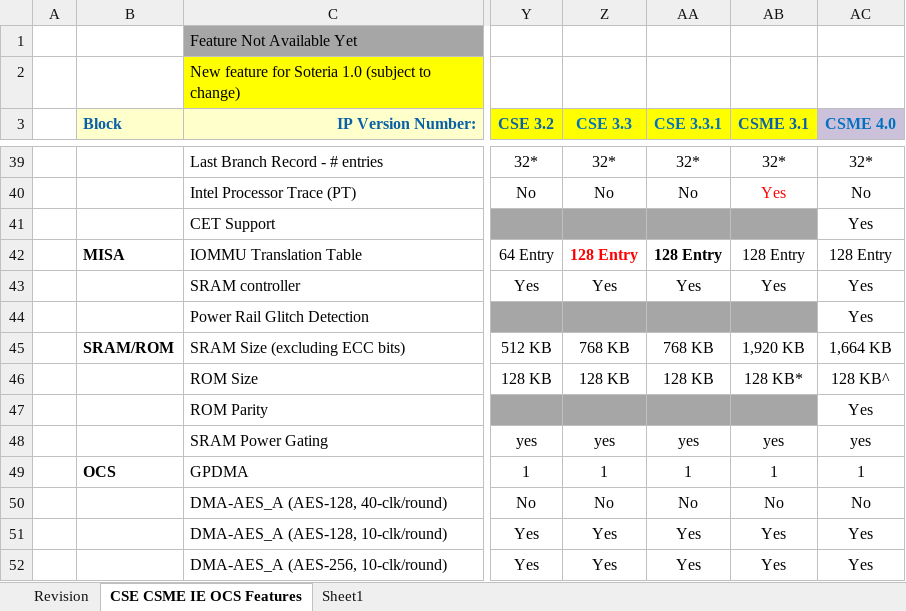
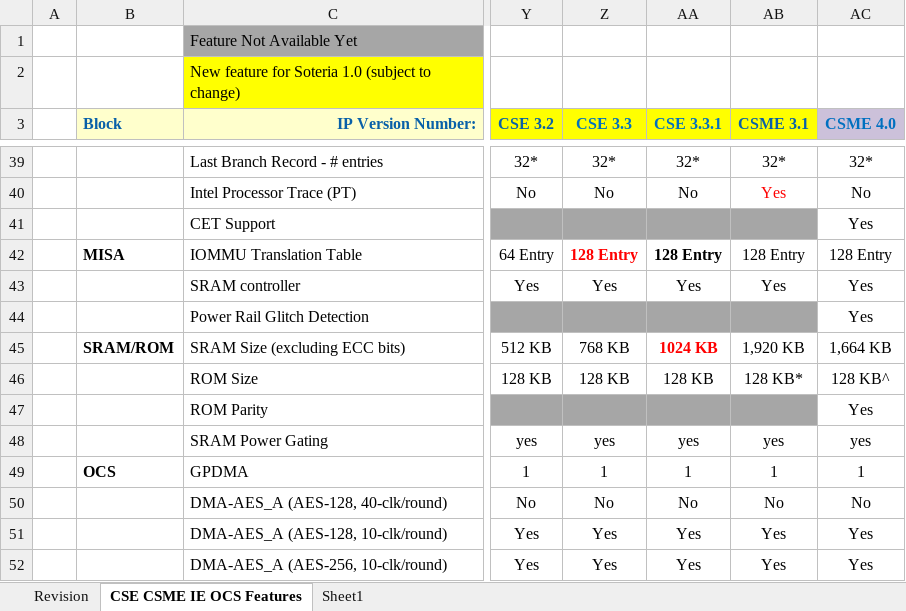
Before and after one commit to jason-ytsao/exp_submodule, an Excel workbook: ArchSpecs/Working/CSME IE OCS Hardware Architecture Features Per Project.xlsx, sheet CSE CSME IE OCS Features, drawn as a sheet; only a part is shown, gaps mark what is left out; values as stored, in another font and other column widths than the file's, no borders; the diff names each change by its address in the sheet, - before the commit and + after, or states it on an @@ line.

Commit message:
94 - Updated CSE SRAM size for Host Boot Vector Window size change on STF-M
[git-p4: depot-paths = "//depot/projects/coe/CSME/": change = 779915]

```diff
--- a/ArchSpecs/Working/CSME IE OCS Hardware Architecture Features Per Project.xlsx (sheet CSE CSME IE OCS Features)
+++ b/ArchSpecs/Working/CSME IE OCS Hardware Architecture Features Per Project.xlsx (sheet CSE CSME IE OCS Features)
-AA45 (CSE 3.3.1): 768 KB
+AA45 (CSE 3.3.1): 1024 KB
@@ AA45 bold: off → on, text colour: black → #FF0000 @@
```
Also changed, not shown: sheet Revision.
